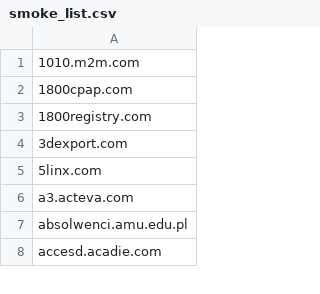
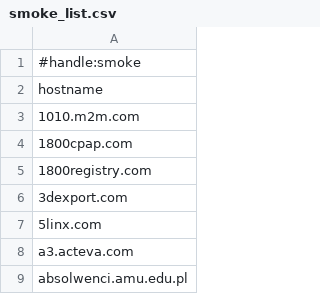
Before and after one commit to mozilla/tls-canary, a CSV file: sources/smoke_list.csv, drawn as a sheet; only a part is shown; the shorter side is filled out with more unchanged rows; the diff names each change by its address in the sheet, - before the commit and + after, or states it on an @@ line.

Commit message:
Adding host database update mode
* Update mode `srcupdate` pulls "Umbrella" top url list
* Databases can be overridden by files in workdir
* Rewrote url_db.py to become sources_db.py
* Adapted argument parser
* Non-existent test set handles now yield empty sets
* Adapted existing code to new interface
* Added unit tests for sources_db
* Documentation update
* Version bump to 3.1.0-alpha.3
* Moving reportdir check to modes that require it

```diff
--- a/sources/smoke_list.csv
+++ b/sources/smoke_list.csv
+row 1: #handle:smoke
+row 2: hostname
```
Also changed, not shown: sources/debug2.csv, sources/test_url_list.csv, 22 other files.
